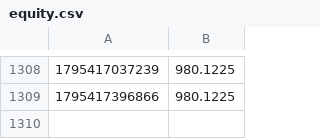
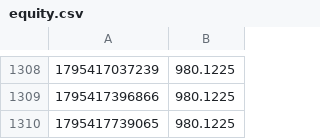
Before and after one commit to palcikia-crypto/omnos-hub, a CSV file: aegis-lab/results/equity.csv, drawn as a sheet; only a part is shown, gaps mark what is left out; the diff names each change by its address in the sheet, - before the commit and + after, or states it on an @@ line.

Commit message:
aegis: worker cycle update

```diff
--- a/aegis-lab/results/equity.csv
+++ b/aegis-lab/results/equity.csv
+row 1310: 1795417739065 | 980.1225
```
Also changed, not shown: aegis-lab/results/lab/paper_equity.csv, 11 other files.
